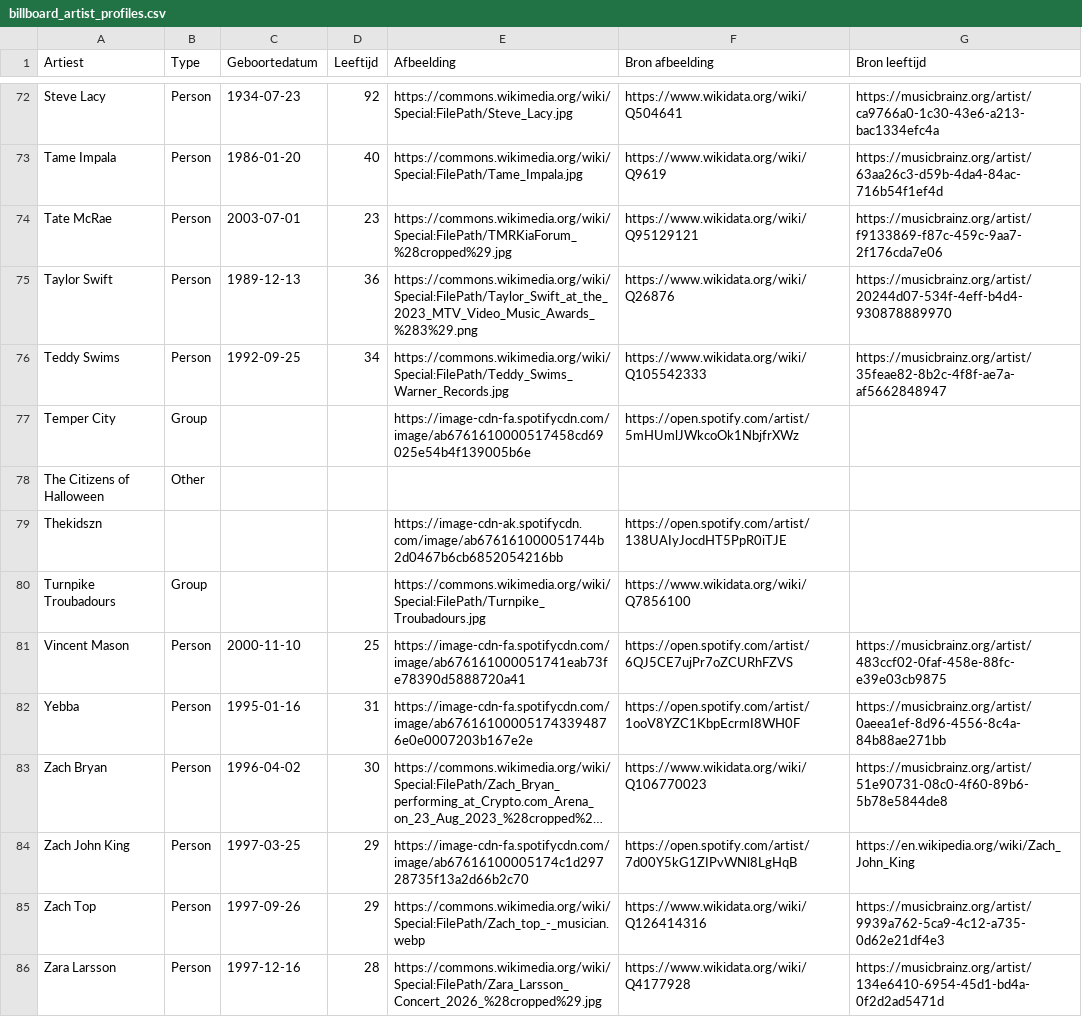
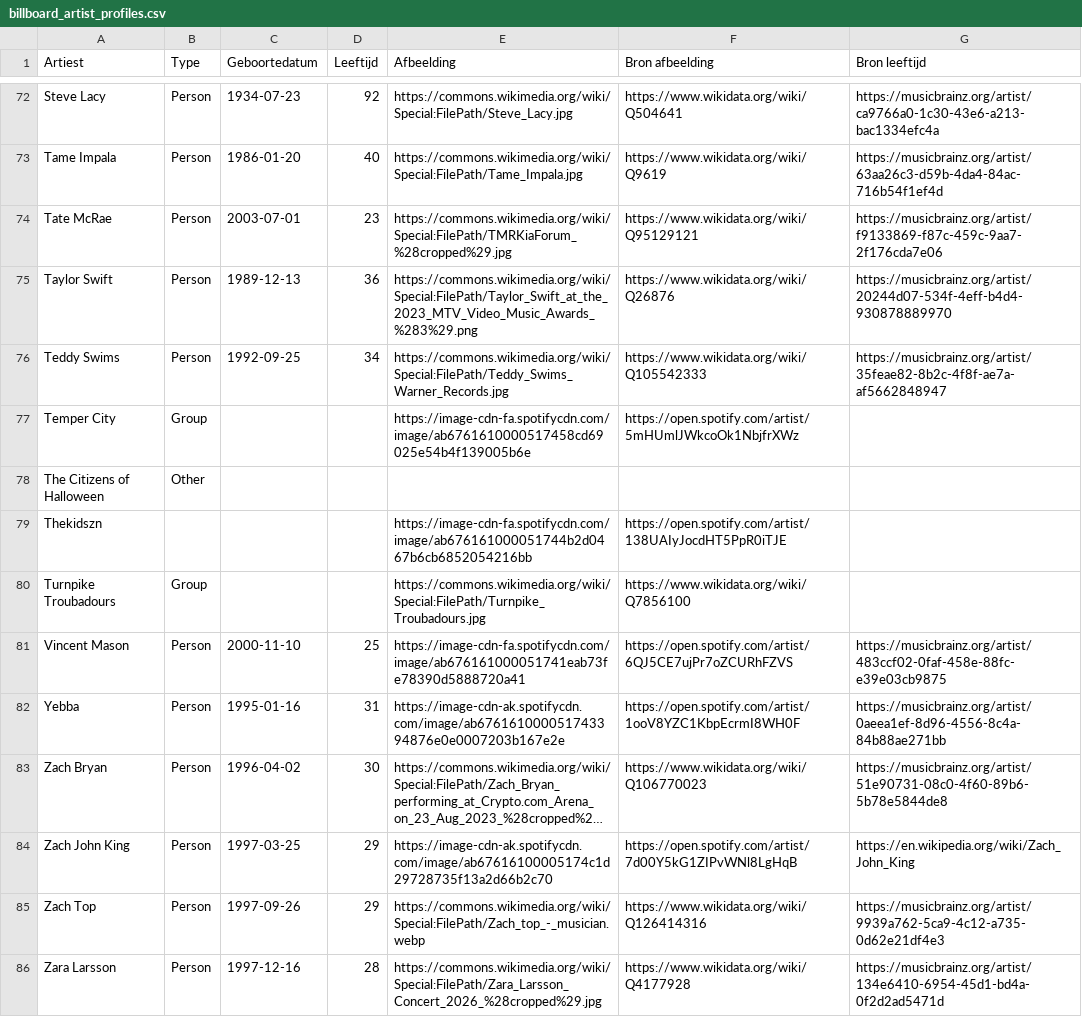
Before and after one commit to seppegoossens99-eng/billboard-hot-100-reversed, a CSV file: billboard_artist_profiles.csv, drawn as a sheet; only a part is shown, gaps mark what is left out; long unchanged cells end in …; the diff covers the shown part only; the diff names each change by its address in the sheet, - before the commit and + after, or states it on an @@ line.

```diff
--- a/billboard_artist_profiles.csv
+++ b/billboard_artist_profiles.csv
-E79 (Afbeelding): https://image-cdn-ak.spotifycdn.com/image/ab676161000051744b2d0467b6cb6852054216bb
+E79 (Afbeelding): https://image-cdn-fa.spotifycdn.com/image/ab676161000051744b2d0467b6cb6852054216bb
-E82 (Afbeelding): https://image-cdn-fa.spotifycdn.com/image/ab676161000051743394876e0e0007203b167e2e
+E82 (Afbeelding): https://image-cdn-ak.spotifycdn.com/image/ab676161000051743394876e0e0007203b167e2e
-E84 (Afbeelding): https://image-cdn-fa.spotifycdn.com/image/ab67616100005174c1d29728735f13a2d66b2c70
+E84 (Afbeelding): https://image-cdn-ak.spotifycdn.com/image/ab67616100005174c1d29728735f13a2d66b2c70
```
Also changed, not shown: 6 edited cells elsewhere in this file, 3 other files.
